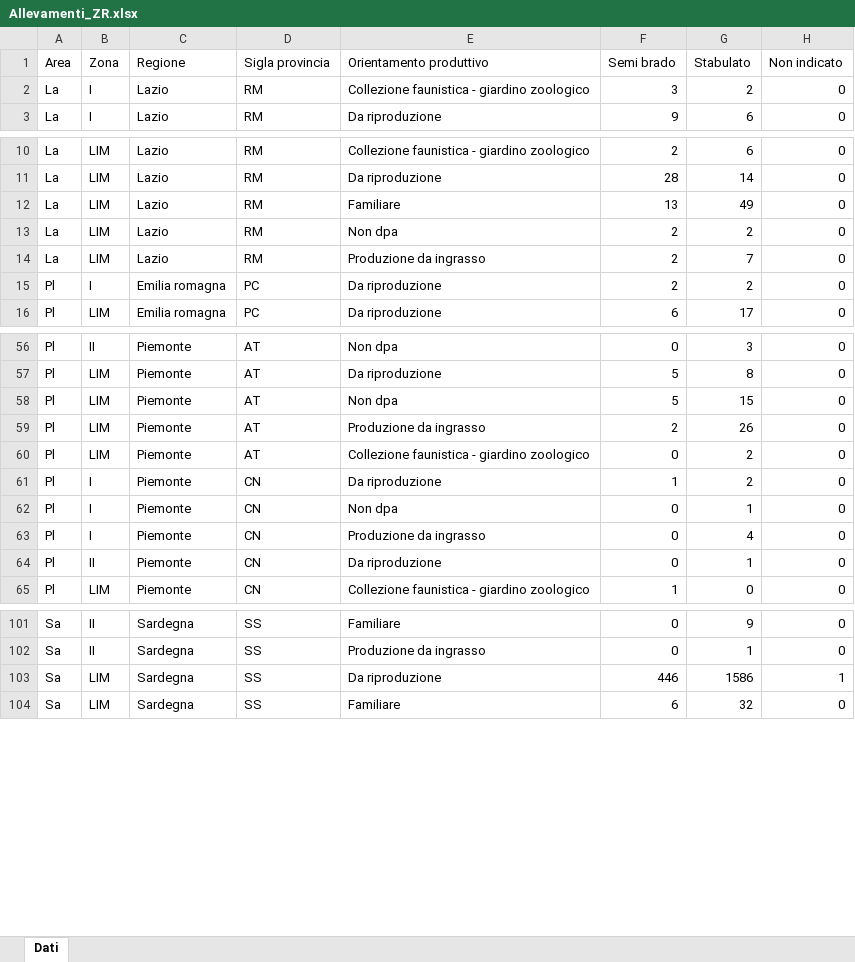
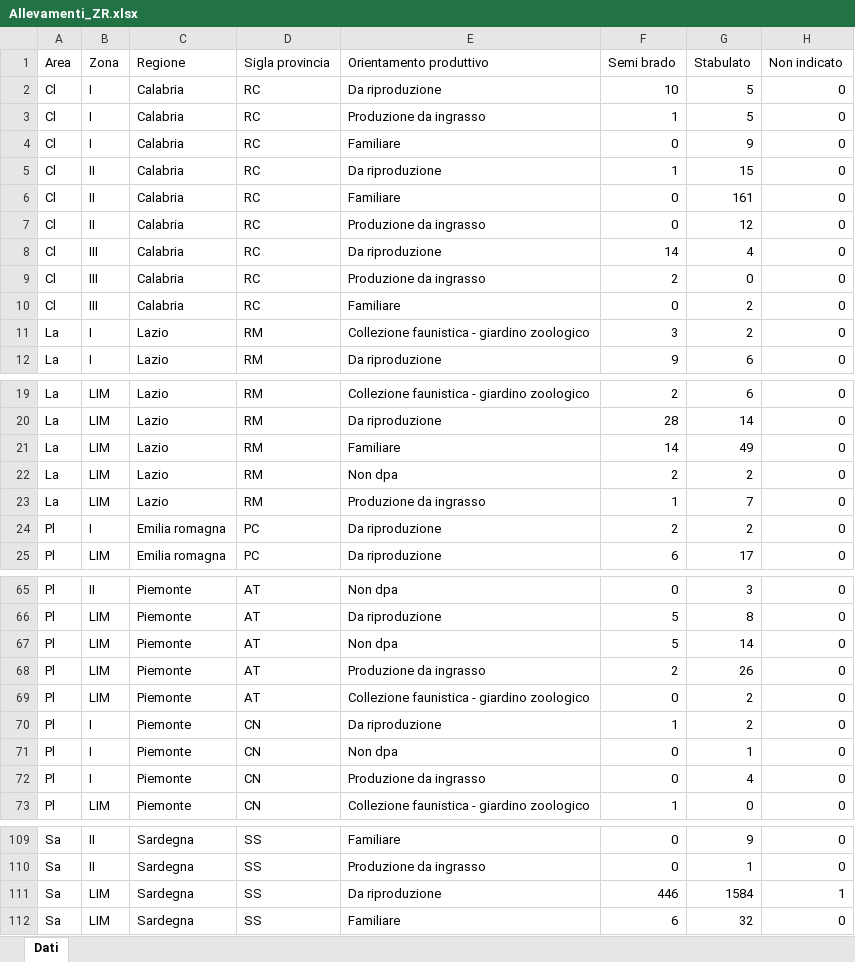
Before and after one commit to IZSAM-StatGIS/ReportPSA, an Excel workbook: Download/Allevamenti_ZR.xlsx, sheet Dati, drawn as a sheet; only a part is shown, gaps mark what is left out; values as stored, in another font and other column widths than the file's, no borders; removed rows and columns are numbered as before the commit, all else as after; the diff covers the shown part only; the diff names each change by its address in the sheet, - before the commit and + after, or states it on an @@ line.

```diff
--- a/Download/Allevamenti_ZR.xlsx (sheet Dati)
+++ b/Download/Allevamenti_ZR.xlsx (sheet Dati)
+row 2: Cl | I | Calabria | RC | Da riproduzione | 10 | 5 | 0
+row 3: Cl | I | Calabria | RC | Produzione da ingrasso | 1 | 5 | 0
+row 4: Cl | I | Calabria | RC | Familiare | 0 | 9 | 0
+row 5: Cl | II | Calabria | RC | Da riproduzione | 1 | 15 | 0
+row 6: Cl | II | Calabria | RC | Familiare | 0 | 161 | 0
+row 7: Cl | II | Calabria | RC | Produzione da ingrasso | 0 | 12 | 0
+row 8: Cl | III | Calabria | RC | Da riproduzione | 14 | 4 | 0
+row 9: Cl | III | Calabria | RC | Produzione da ingrasso | 2 | 0 | 0
+row 10: Cl | III | Calabria | RC | Familiare | 0 | 2 | 0
-F21 (Semi brado): 13
+F21 (Semi brado): 14
-F23 (Semi brado): 2
+F23 (Semi brado): 1
-G67 (Stabulato): 15
+G67 (Stabulato): 14
-row 64: Pl | II | Piemonte | CN | Da riproduzione | 0 | 1 | 0
-G111 (Stabulato): 1586
+G111 (Stabulato): 1584
```
Also changed, not shown: 1 edited cell elsewhere in this sheet, Download/Capi_ZP.xlsx, Download/Capi_ZR.xlsx, 39 other files.
